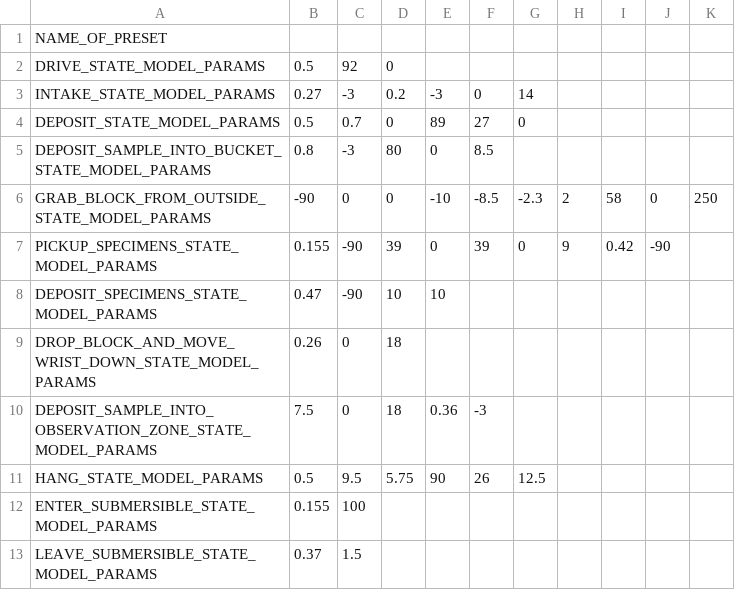
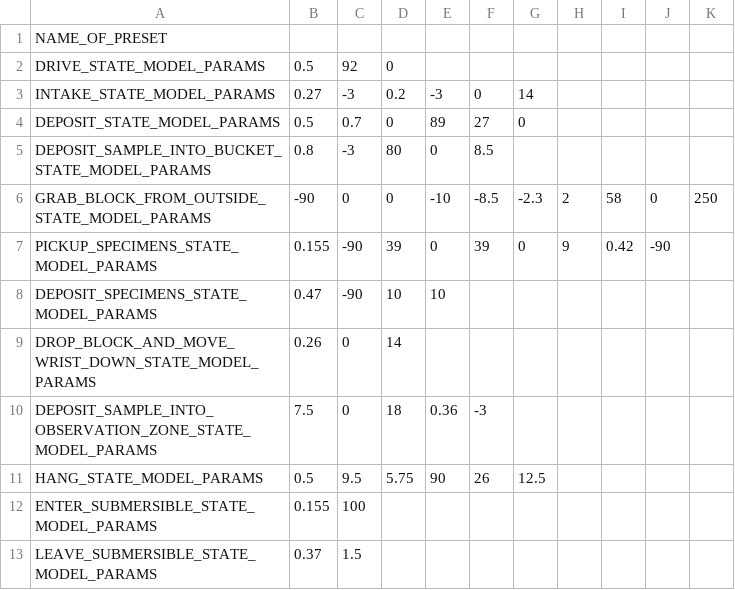
Before and after one commit to fenix-exe/2024IntoTheDeep, a CSV file: TeamCode/src/main/java/org/firstinspires/ftc/teamcode/teleop/stateModels/PresetPositions.csv, drawn as a sheet.

Commit message:
changed positions

```diff
--- a/TeamCode/src/main/java/org/firstinspires/ftc/teamcode/teleop/stateModels/PresetPositions.csv
+++ b/TeamCode/src/main/java/org/firstinspires/ftc/teamcode/teleop/stateModels/PresetPositions.csv
@@ -8,3 +8,3 @@ PICKUP_SPECIMENS_STATE_MODEL_PARAMS,0.155,-90,39,0,39,0,9,0.42,-90,
 DEPOSIT_SPECIMENS_STATE_MODEL_PARAMS,0.47,-90,10,10,,,,,,
-DROP_BLOCK_AND_MOVE_WRIST_DOWN_STATE_MODEL_PARAMS,0.26,0,18,,,,,,,
+DROP_BLOCK_AND_MOVE_WRIST_DOWN_STATE_MODEL_PARAMS,0.26,0,14,,,,,,,
 DEPOSIT_SAMPLE_INTO_OBSERVATION_ZONE_STATE_MODEL_PARAMS,7.5,0,18,0.36,-3,,,,,
```
